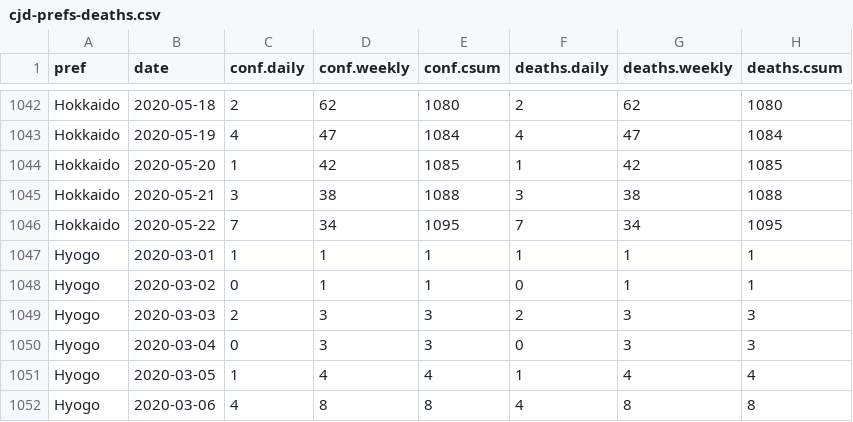
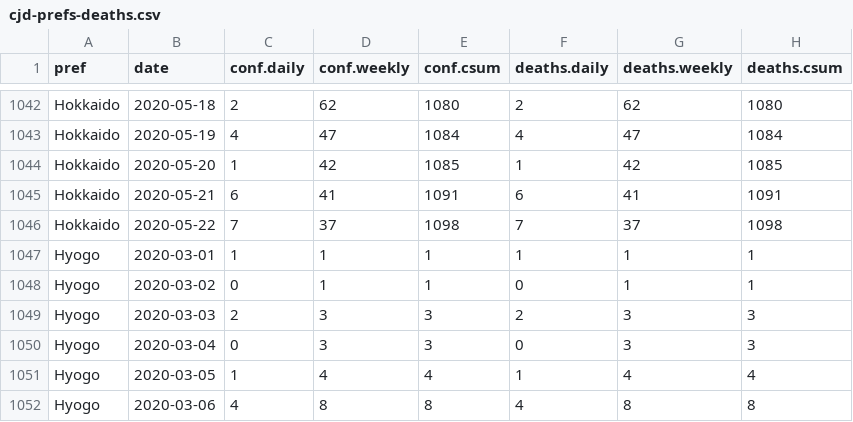
Before and after one commit to graphy-covidjp/xgraphy-covidjp.github.io, a CSV file: csv/cjd-prefs-deaths.csv, drawn as a sheet; only a part is shown, gaps mark what is left out.

```diff
--- a/csv/cjd-prefs-deaths.csv
+++ b/csv/cjd-prefs-deaths.csv
@@ -1044,4 +1044,4 @@ Hokkaido,2020-05-19,4,47,1084,4,47,1084
 Hokkaido,2020-05-20,1,42,1085,1,42,1085
-Hokkaido,2020-05-21,3,38,1088,3,38,1088
-Hokkaido,2020-05-22,7,34,1095,7,34,1095
+Hokkaido,2020-05-21,6,41,1091,6,41,1091
+Hokkaido,2020-05-22,7,37,1098,7,37,1098
 Hyogo,2020-03-01,1,1,1,1,1,1
```
Also changed, not shown: 44 other files.
